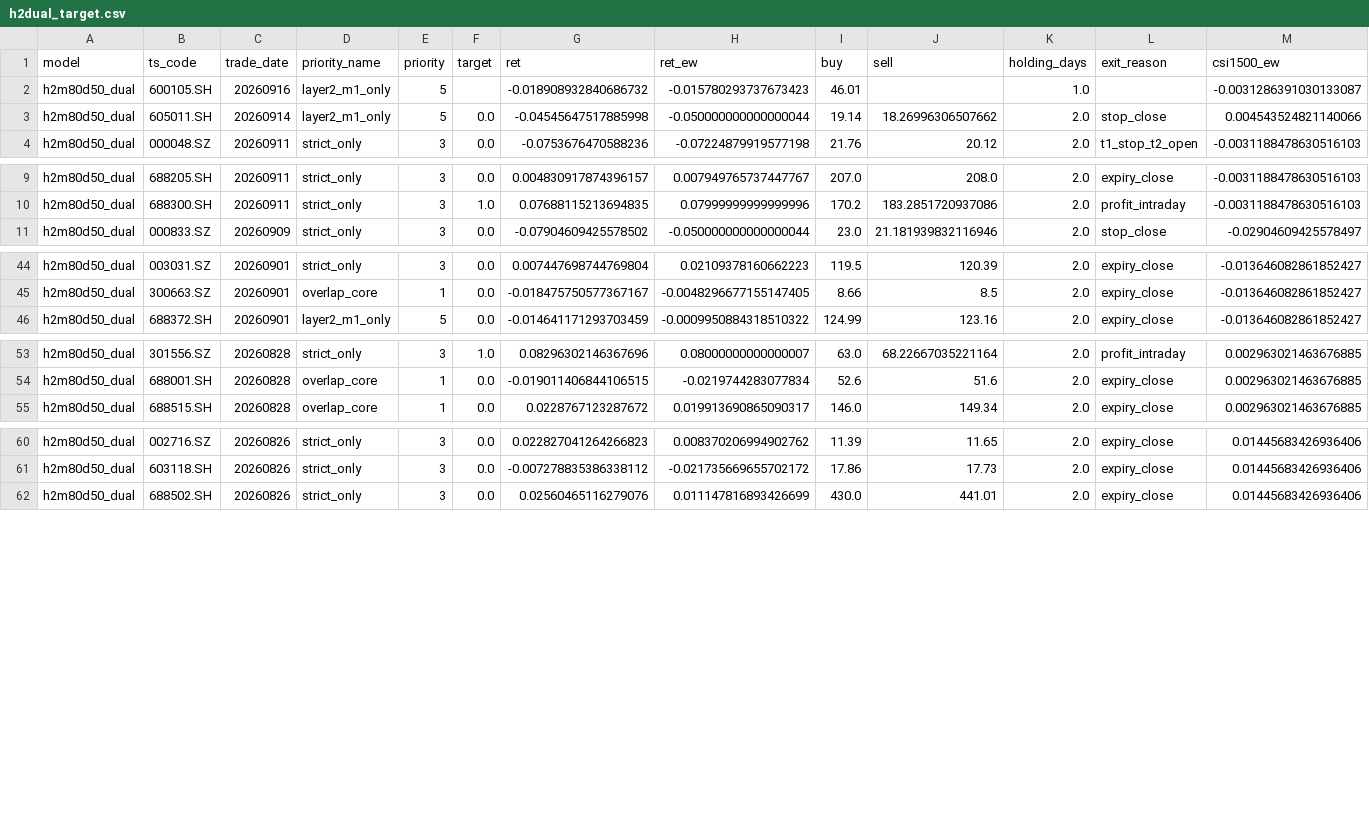
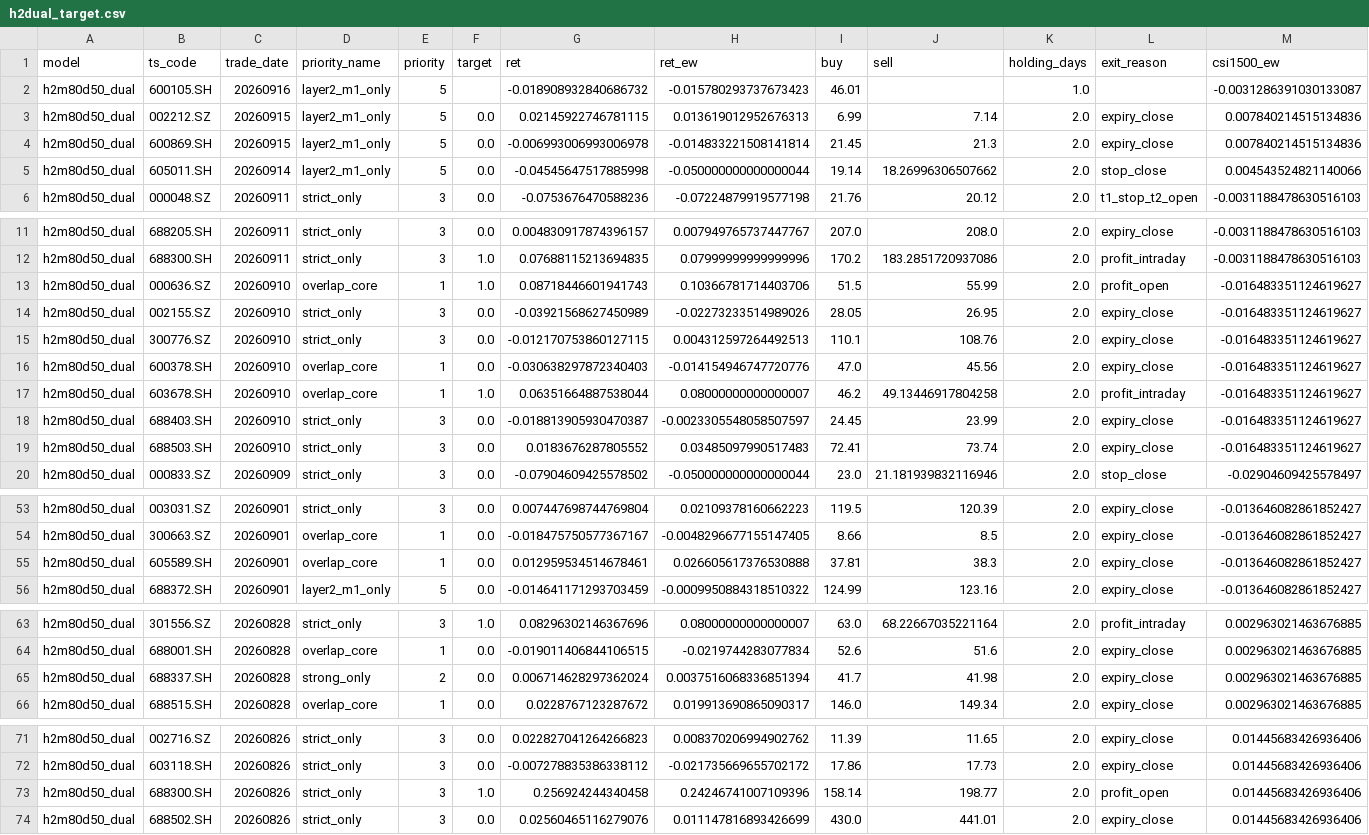
Before and after one commit to markzhou-github/h5m80d50_priority, a CSV file: h2dual_target.csv, drawn as a sheet; only a part is shown, gaps mark what is left out; the diff covers the shown part only.

```diff
--- a/h2dual_target.csv
+++ b/h2dual_target.csv
@@ -2,2 +2,4 @@
 h2m80d50_dual,600105.SH,20260916,layer2_m1_only,5,,-0.018908932840686732,-0.015780293737673423,46.01,,1.0,,-0.0031286391030133087
+h2m80d50_dual,002212.SZ,20260915,layer2_m1_only,5,0.0,0.02145922746781115,0.013619012952676313,6.99,7.14,2.0,expiry_close,0.007840214515134836
+h2m80d50_dual,600869.SH,20260915,layer2_m1_only,5,0.0,-0.006993006993006978,-0.014833221508141814,21.45,21.3,2.0,expiry_close,0.007840214515134836
 h2m80d50_dual,605011.SH,20260914,layer2_m1_only,5,0.0,-0.04545647517885998,-0.050000000000000044,19.14,18.26996306507662,2.0,stop_close,0.004543524821140066
@@ -10,2 +12,9 @@ h2m80d50_dual,688205.SH,20260911,strict_only,3,0.0,0.004830917874396157,0.007949
 h2m80d50_dual,688300.SH,20260911,strict_only,3,1.0,0.07688115213694835,0.07999999999999996,170.2,183.2851720937086,2.0,profit_intraday,-0.0031188478630516103
+h2m80d50_dual,000636.SZ,20260910,overlap_core,1,1.0,0.08718446601941743,0.10366781714403706,51.5,55.99,2.0,profit_open,-0.016483351124619627
+h2m80d50_dual,002155.SZ,20260910,strict_only,3,0.0,-0.03921568627450989,-0.02273233514989026,28.05,26.95,2.0,expiry_close,-0.016483351124619627
+h2m80d50_dual,300776.SZ,20260910,strict_only,3,0.0,-0.012170753860127115,0.004312597264492513,110.1,108.76,2.0,expiry_close,-0.016483351124619627
+h2m80d50_dual,600378.SH,20260910,overlap_core,1,0.0,-0.030638297872340403,-0.014154946747720776,47.0,45.56,2.0,expiry_close,-0.016483351124619627
+h2m80d50_dual,603678.SH,20260910,overlap_core,1,1.0,0.06351664887538044,0.08000000000000007,46.2,49.13446917804258,2.0,profit_intraday,-0.016483351124619627
+h2m80d50_dual,688403.SH,20260910,strict_only,3,0.0,-0.018813905930470387,-0.0023305548058507597,24.45,23.99,2.0,expiry_close,-0.016483351124619627
+h2m80d50_dual,688503.SH,20260910,strict_only,3,0.0,0.0183676287805552,0.03485097990517483,72.41,73.74,2.0,expiry_close,-0.016483351124619627
 h2m80d50_dual,000833.SZ,20260909,strict_only,3,0.0,-0.07904609425578502,-0.050000000000000044,23.0,21.181939832116946,2.0,stop_close,-0.02904609425578497
@@ -45,2 +54,3 @@ h2m80d50_dual,003031.SZ,20260901,strict_only,3,0.0,0.007447698744769804,0.021093
 h2m80d50_dual,300663.SZ,20260901,overlap_core,1,0.0,-0.018475750577367167,-0.0048296677155147405,8.66,8.5,2.0,expiry_close,-0.013646082861852427
+h2m80d50_dual,605589.SH,20260901,overlap_core,1,0.0,0.012959534514678461,0.026605617376530888,37.81,38.3,2.0,expiry_close,-0.013646082861852427
 h2m80d50_dual,688372.SH,20260901,layer2_m1_only,5,0.0,-0.014641171293703459,-0.0009950884318510322,124.99,123.16,2.0,expiry_close,-0.013646082861852427
@@ -54,2 +64,3 @@ h2m80d50_dual,301556.SZ,20260828,strict_only,3,1.0,0.08296302146367696,0.0800000
 h2m80d50_dual,688001.SH,20260828,overlap_core,1,0.0,-0.019011406844106515,-0.0219744283077834,52.6,51.6,2.0,expiry_close,0.002963021463676885
+h2m80d50_dual,688337.SH,20260828,strong_only,2,0.0,0.006714628297362024,0.0037516068336851394,41.7,41.98,2.0,expiry_close,0.002963021463676885
 h2m80d50_dual,688515.SH,20260828,overlap_core,1,0.0,0.0228767123287672,0.019913690865090317,146.0,149.34,2.0,expiry_close,0.002963021463676885
@@ -61,2 +72,3 @@ h2m80d50_dual,002716.SZ,20260826,strict_only,3,0.0,0.022827041264266823,0.008370
 h2m80d50_dual,603118.SH,20260826,strict_only,3,0.0,-0.007278835386338112,-0.021735669655702172,17.86,17.73,2.0,expiry_close,0.01445683426936406
+h2m80d50_dual,688300.SH,20260826,strict_only,3,1.0,0.256924244340458,0.24246741007109396,158.14,198.77,2.0,profit_open,0.01445683426936406
 h2m80d50_dual,688502.SH,20260826,strict_only,3,0.0,0.02560465116279076,0.011147816893426699,430.0,441.01,2.0,expiry_close,0.01445683426936406
```
Also changed, not shown: 6 edited cells elsewhere in this file, h3dual_target.csv, h5direction_target.csv, 10 other files.
